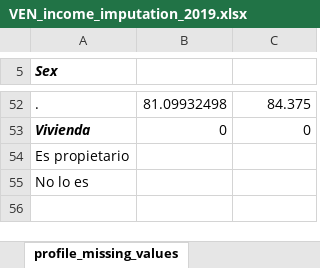
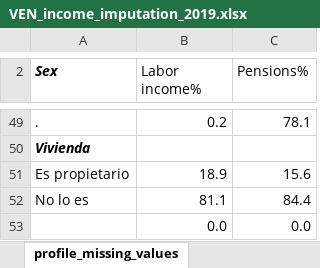
Before and after one commit to gdcaruso/VEN, an Excel workbook: data_management/management/4. income imputation/output/VEN_income_imputation_2019.xlsx, sheet profile_missing_values, drawn as a sheet; only a part is shown, gaps mark what is left out; values as stored, in another font and other column widths than the file's, no borders; addresses are those after the commit; the diff covers the shown part only; the diff names each change by its address in the sheet, - before the commit and + after, or states it on an @@ line.

```diff
--- a/data_management/management/4. income imputation/output/VEN_income_imputation_2019.xlsx (sheet profile_missing_values)
+++ b/data_management/management/4. income imputation/output/VEN_income_imputation_2019.xlsx (sheet profile_missing_values)
-B2: (empty)
+B2: Labor income%
-C2: (empty)
+C2: Pensions%
-B49 (Labor income%): 81.09932498
+B49 (Labor income%): 0.2
-C49 (Pensions%): 84.375
+C49 (Pensions%): 78.1
-B50 (Labor income%): 0
+B50 (Labor income%): (empty)
-C50 (Pensions%): 0
+C50 (Pensions%): (empty)
-B51 (Labor income%): (empty)
+B51 (Labor income%): 18.9
-C51 (Pensions%): (empty)
+C51 (Pensions%): 15.6
-B52 (Labor income%): (empty)
+B52 (Labor income%): 81.1
-C52 (Pensions%): (empty)
+C52 (Pensions%): 84.4
+row 53:  | 0.0 | 0.0
```
Also changed, not shown: 1 added row, 4 removed rows and 91 edited cells elsewhere in this sheet, sheet labor_beneimp_stochastic_reg, sheet nonlabor_imp_stochastic_reg, sheet labor_jubpenimp_stochastic_reg, sheet labor_incmon_imp_stochastic_reg, 8 other files.
